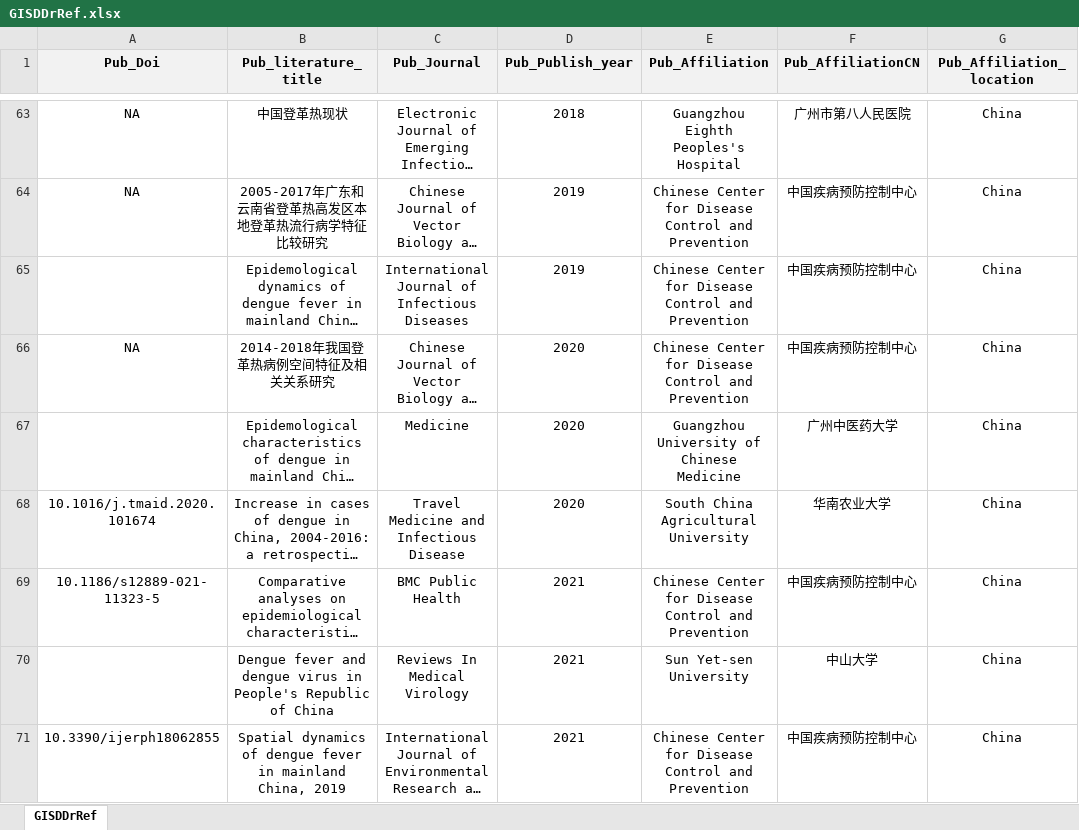
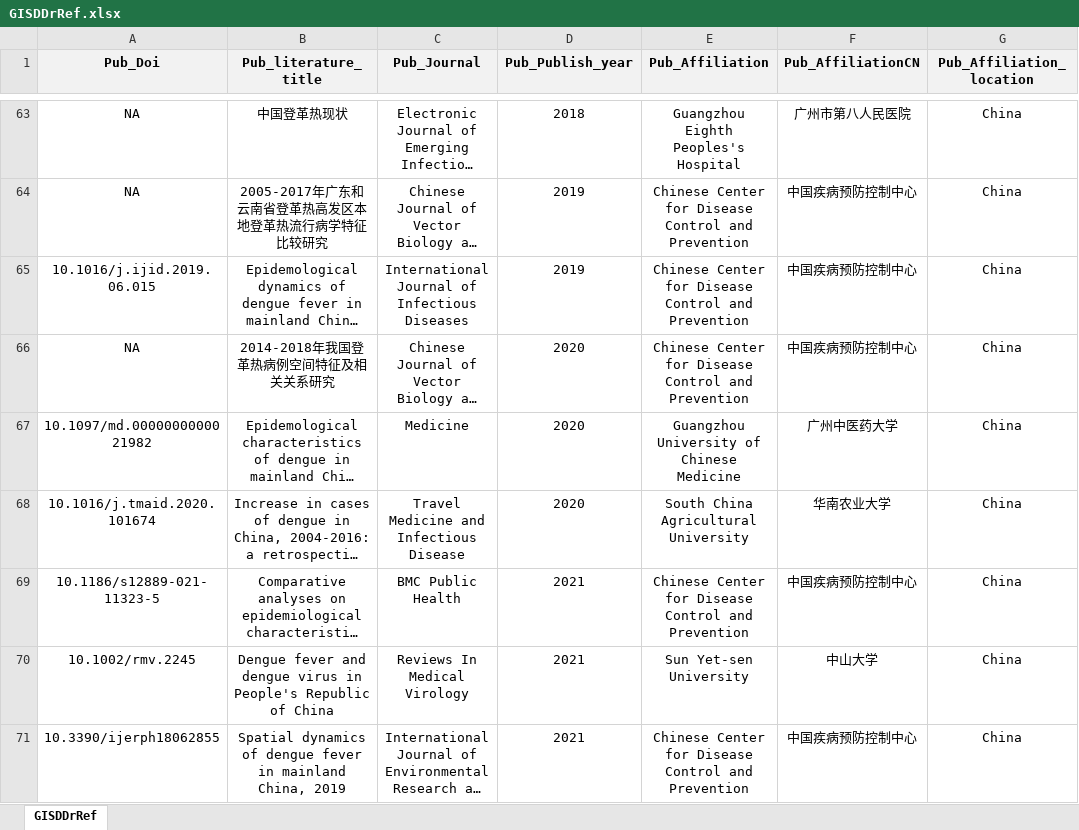
Before and after one commit to GuoXiang9399/GISDDrRef, an Excel workbook: Data/GISDDrRef.xlsx, sheet GISDDrRef, drawn as a sheet; only a part is shown, gaps mark what is left out; long unchanged cells end in …; values as stored, in another font and other column widths than the file's, no borders; the diff covers the shown part only; the diff names each change by its address in the sheet, - before the commit and + after, or states it on an @@ line.

Commit message:
Update GISDDrRef.xlsx

```diff
--- a/Data/GISDDrRef.xlsx (sheet GISDDrRef)
+++ b/Data/GISDDrRef.xlsx (sheet GISDDrRef)
-A65 (Pub_Doi): (empty)
+A65 (Pub_Doi): 10.1016/j.ijid.2019.06.015
-A67 (Pub_Doi): (empty)
+A67 (Pub_Doi): 10.1097/md.0000000000021982
-A70 (Pub_Doi): (empty)
+A70 (Pub_Doi): 10.1002/rmv.2245
```
Also changed, not shown: 1 removed row and 27 edited cells elsewhere in this sheet.
